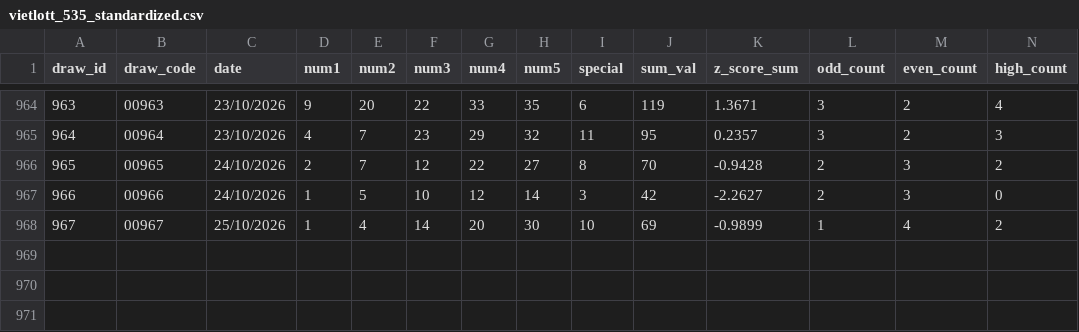
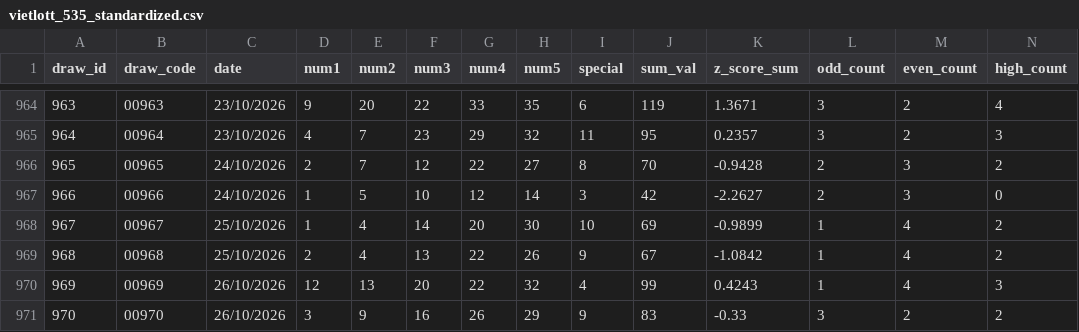
Before and after one commit to Gentsleo/xstk, a CSV file: vietlott_535_standardized.csv, drawn as a sheet; only a part is shown, gaps mark what is left out; rows hold the shown columns only; the diff names each change by its address in the sheet, - before the commit and + after, or states it on an @@ line.

```diff
--- a/vietlott_535_standardized.csv
+++ b/vietlott_535_standardized.csv
+row 969: 968 | 00968 | 25/10/2026 | 2 | 4 | 13 | 22 | 26 | 9 | 67 | -1.0842 | 1 | 4 | 2
+row 970: 969 | 00969 | 26/10/2026 | 12 | 13 | 20 | 22 | 32 | 4 | 99 | 0.4243 | 1 | 4 | 3
+row 971: 970 | 00970 | 26/10/2026 | 3 | 9 | 16 | 26 | 29 | 9 | 83 | -0.33 | 3 | 2 | 2
```
Also changed, not shown: vietlott_535.csv, vietlott_535_frequency_stats.csv, 8 other files.
